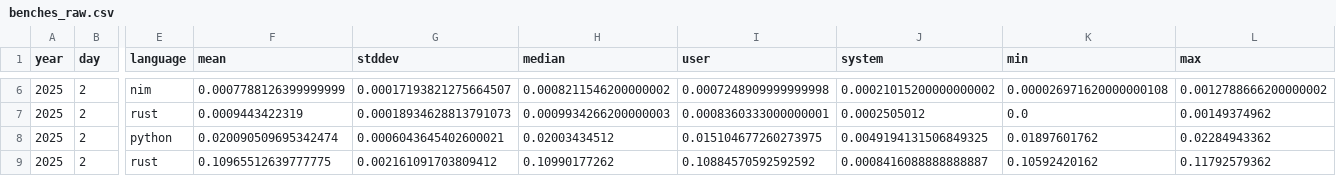
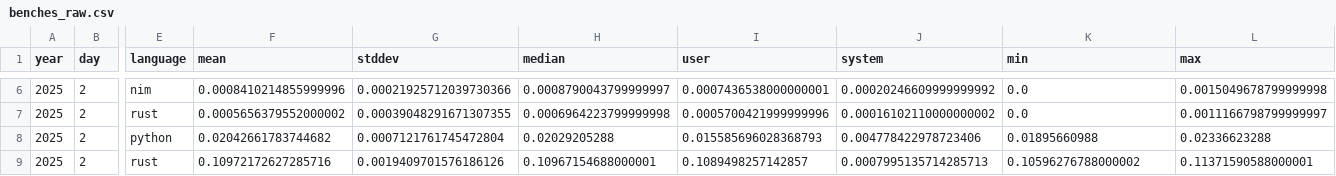
Before and after one commit to mattcl/aoc-benchmarks, a CSV file: 2025/day_002/benches_raw.csv, drawn as a sheet; only a part is shown, gaps mark what is left out; the diff covers the shown part only; the diff names each change by its address in the sheet, - before the commit and + after, or states it on an @@ line.

```diff
--- a/2025/day_002/benches_raw.csv
+++ b/2025/day_002/benches_raw.csv
-F6 (mean): 0.0007788126399999999
+F6 (mean): 0.0008410214855999996
-G6 (stddev): 0.00017193821275664507
+G6 (stddev): 0.00021925712039730366
-H6 (median): 0.0008211546200000002
+H6 (median): 0.0008790043799999997
-I6 (user): 0.0007248909999999998
+I6 (user): 0.0007436538000000001
-J6 (system): 0.00021015200000000002
+J6 (system): 0.00020246609999999992
-K6 (min): 0.000026971620000000108
+K6 (min): 0.0
-L6 (max): 0.0012788666200000002
+L6 (max): 0.0015049678799999998
-F7 (mean): 0.0009443422319
+F7 (mean): 0.0005656379552000002
-G7 (stddev): 0.00018934628813791073
+G7 (stddev): 0.00039048291671307355
-H7 (median): 0.0009934266200000003
+H7 (median): 0.0006964223799999998
-I7 (user): 0.0008360333000000001
+I7 (user): 0.0005700421999999996
-J7 (system): 0.0002505012
+J7 (system): 0.00016102110000000002
-L7 (max): 0.00149374962
+L7 (max): 0.0011166798799999997
-F8 (mean): 0.020090509695342474
+F8 (mean): 0.02042661783744682
-G8 (stddev): 0.0006043645402600021
+G8 (stddev): 0.0007121761745472804
-H8 (median): 0.02003434512
+H8 (median): 0.02029205288
-I8 (user): 0.015104677260273975
+I8 (user): 0.015585696028368793
-J8 (system): 0.0049194131506849325
+J8 (system): 0.004778422978723406
-K8 (min): 0.01897601762
+K8 (min): 0.01895660988
-L8 (max): 0.02284943362
+L8 (max): 0.02336623288
-F9 (mean): 0.10965512639777775
+F9 (mean): 0.10972172627285716
-G9 (stddev): 0.002161091703809412
+G9 (stddev): 0.0019409701576186126
-H9 (median): 0.10990177262
+H9 (median): 0.10967154688000001
-I9 (user): 0.10884570592592592
+I9 (user): 0.1089498257142857
-J9 (system): 0.0008416088888888887
+J9 (system): 0.0007995135714285713
-K9 (min): 0.10592420162
+K9 (min): 0.10596276788000002
-L9 (max): 0.11792579362
+L9 (max): 0.11371590588000001
```
Also changed, not shown: 28 edited cells elsewhere in this file, 2025/day_001/benches_raw.csv, 4 other files.
